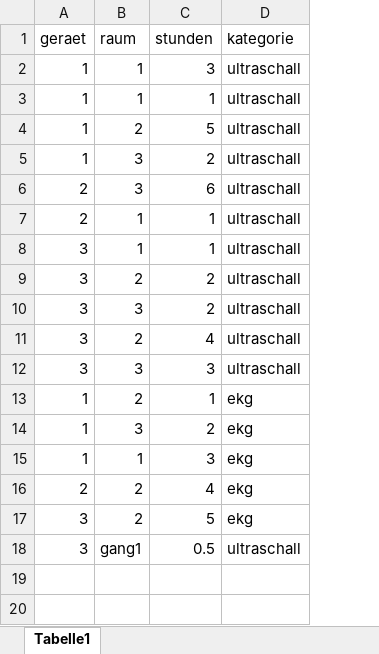
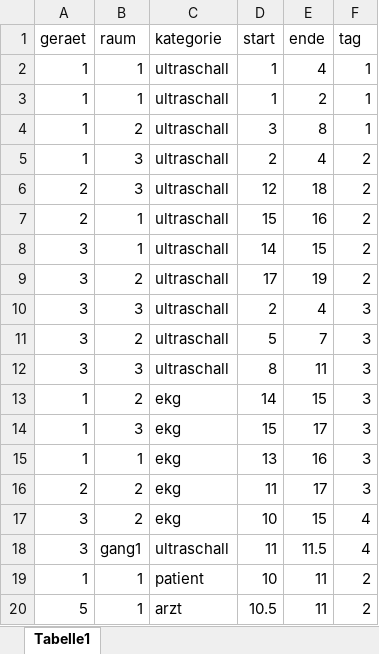
Before and after one commit to maximizeIT/dhc18, an Excel workbook: Analyse/testdaten.xlsx, sheet Tabelle1, drawn as a sheet; values as stored, in another font and other column widths than the file's, no borders; removed rows and columns are numbered as before the commit, all else as after; the diff names each change by its address in the sheet, - before the commit and + after, or states it on an @@ line.

```diff
--- a/Analyse/testdaten.xlsx (sheet Tabelle1)
+++ b/Analyse/testdaten.xlsx (sheet Tabelle1)
-column C (stunden), rows 2-18: 3 | 1 | 5 | 2 | 6 | 1 | 1 | 2 | 2 | 4 | 3 | 1 | 2 | 3 | 4 | 5 | 0.5
+column D (start), rows 2-18: 1 | 1 | 3 | 2 | 12 | 15 | 14 | 17 | 2 | 5 | 8 | 14 | 15 | 13 | 11 | 10 | 11
+column E (ende), rows 2-18: 4 | 2 | 8 | 4 | 18 | 16 | 15 | 19 | 4 | 7 | 11 | 15 | 17 | 16 | 17 | 15 | 11.5
+column F (tag), rows 2-18: 1 | 1 | 1 | 2 | 2 | 2 | 2 | 2 | 3 | 3 | 3 | 3 | 3 | 3 | 3 | 4 | 4
+row 19: 1 | 1 | patient | 10 | 11 | 2
+row 20: 5 | 1 | arzt | 10.5 | 11 | 2
```
Also changed, not shown: 1 other file.
